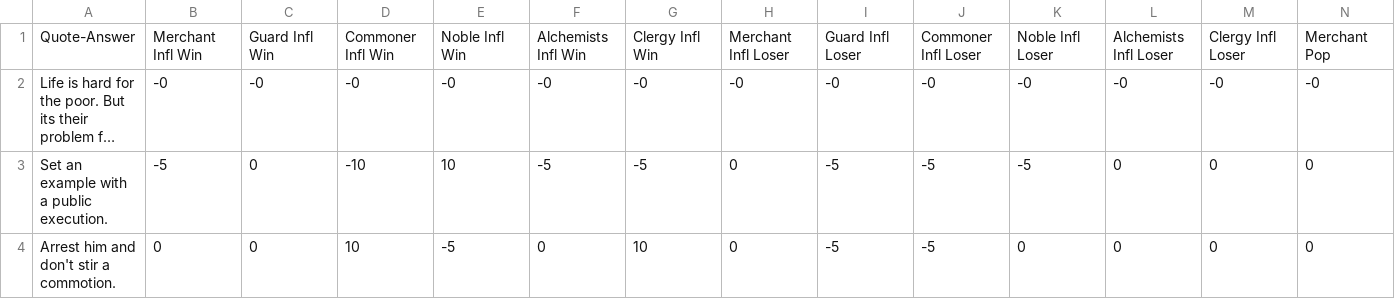
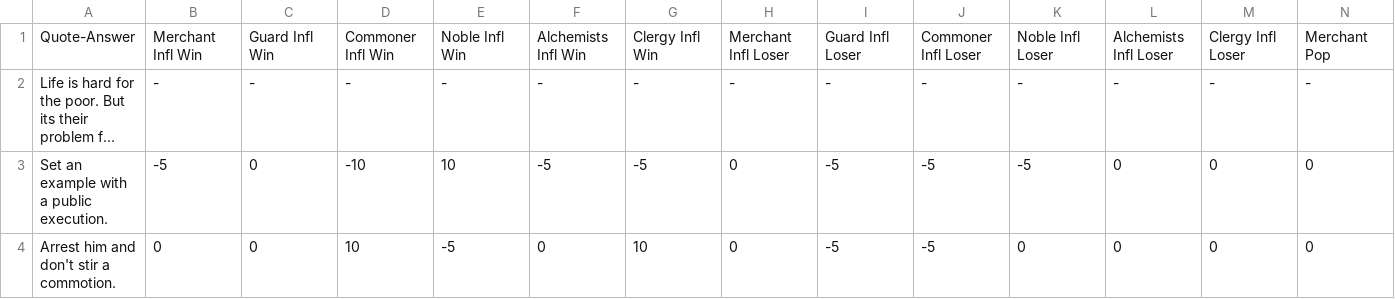
Before and after one commit to fabricio-gf/semcomp-jam-2019, a CSV file: Assets/Tables/RivalEvents/RivalEvent1.csv, drawn as a sheet; only a part is shown; long unchanged cells end in …; the diff covers the shown part only; the diff names each change by its address in the sheet, - before the commit and + after, or states it on an @@ line.

```diff
--- a/Assets/Tables/RivalEvents/RivalEvent1.csv
+++ b/Assets/Tables/RivalEvents/RivalEvent1.csv
-B2: -0
+B2: -
-C2: -0
+C2: -
-D2: -0
+D2: -
-E2: -0
+E2: -
-F2: -0
+F2: -
-G2: -0
+G2: -
-H2: -0
+H2: -
-I2: -0
+I2: -
-J2: -0
+J2: -
-K2: -0
+K2: -
-L2: -0
+L2: -
-M2: -0
+M2: -
-N2: -0
+N2: -
```
Also changed, not shown: 6 edited cells elsewhere in this file, Assets/Tables/CrisisEvents/CrisisEvent4Answers.csv, Assets/Tables/RivalEvents/RivalEvent2.csv, 36 other files.
